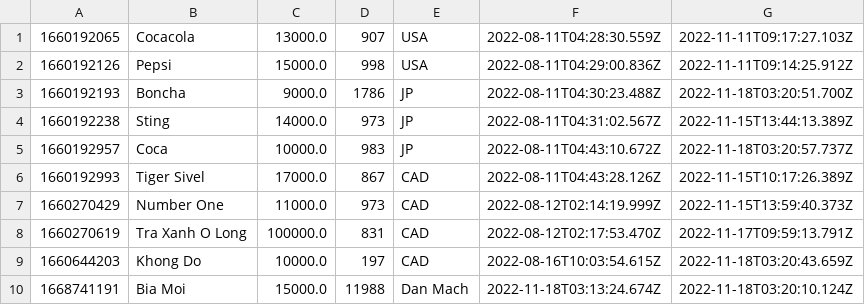
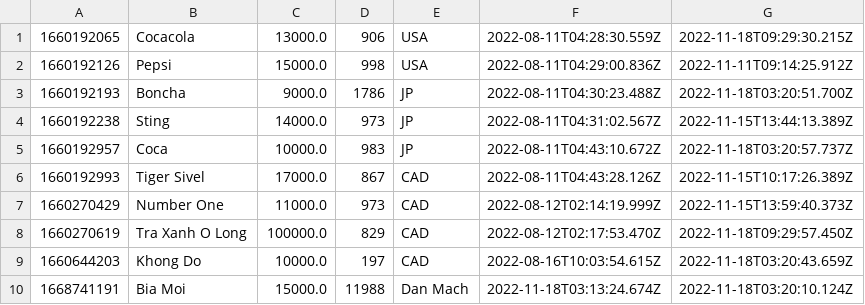
Before and after one commit to nhathoang0307/CASESTUDYM0DULE2, a CSV file: daTa/products.csv, drawn as a sheet.

```diff
--- a/daTa/products.csv
+++ b/daTa/products.csv
@@ -1,2 +1,2 @@
-1660192065,Cocacola,13000.0,907,USA,2022-08-11T04:28:30.559Z,2022-11-11T09:17:27.103Z
+1660192065,Cocacola,13000.0,906,USA,2022-08-11T04:28:30.559Z,2022-11-18T09:29:30.215Z
 1660192126,Pepsi,15000.0,998,USA,2022-08-11T04:29:00.836Z,2022-11-11T09:14:25.912Z
@@ -7,3 +7,3 @@
 1660270429,Number One,11000.0,973,CAD,2022-08-12T02:14:19.999Z,2022-11-15T13:59:40.373Z
-1660270619,Tra Xanh O Long,100000.0,831,CAD,2022-08-12T02:17:53.470Z,2022-11-17T09:59:13.791Z
+1660270619,Tra Xanh O Long,100000.0,829,CAD,2022-08-12T02:17:53.470Z,2022-11-18T09:29:57.450Z
 1660644203,Khong Do,10000.0,197,CAD,2022-08-16T10:03:54.615Z,2022-11-18T03:20:43.659Z
```
Also changed, not shown: daTa/orderItems.csv, daTa/orders.csv, 2 other files.
